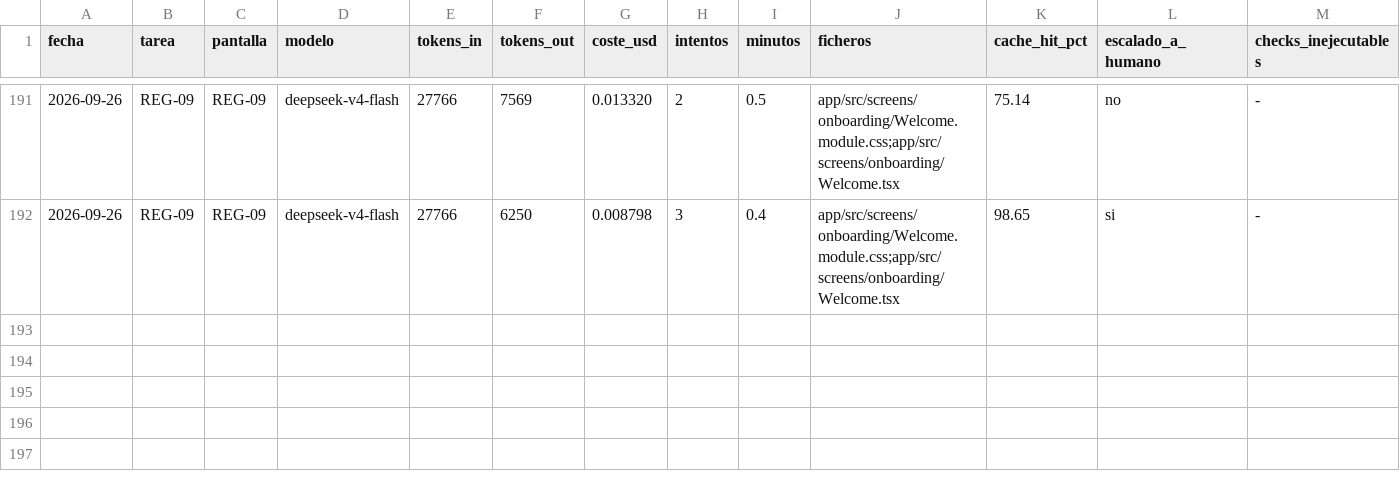
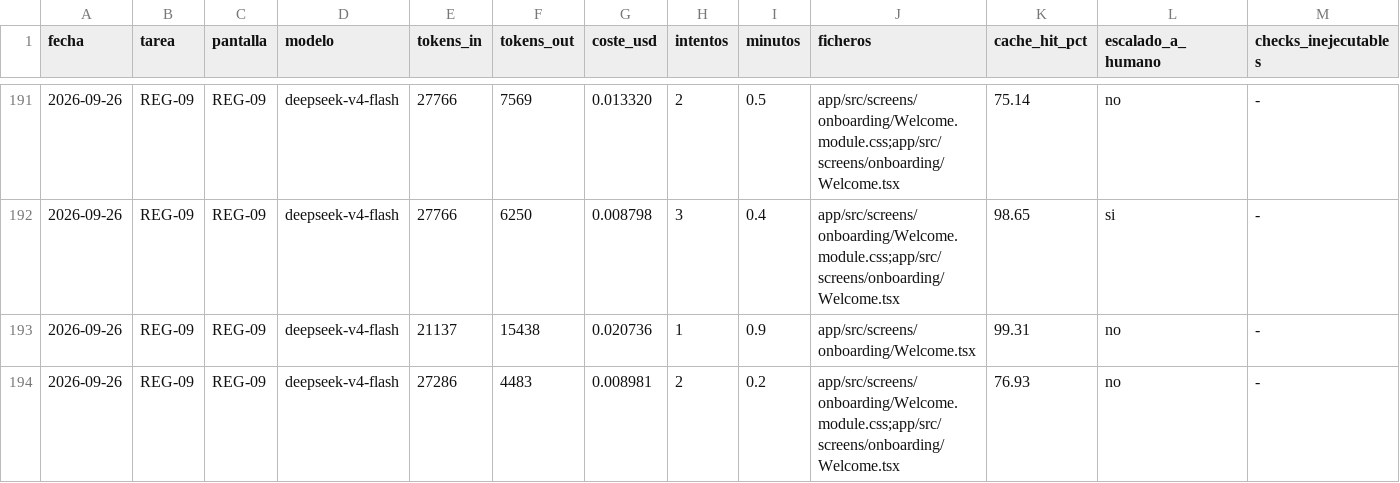
Before and after one commit to aguillensp-sudo/RinWorld.io, a CSV file: openspec/mvp/harness-metrics.csv, drawn as a sheet; only a part is shown, gaps mark what is left out; rows hold the shown columns only; the diff names each change by its address in the sheet, - before the commit and + after, or states it on an @@ line.

```diff
--- a/openspec/mvp/harness-metrics.csv
+++ b/openspec/mvp/harness-metrics.csv
+row 193: 2026-09-26 | REG-09 | REG-09 | deepseek-v4-flash | 21137 | 15438 | 0.020736 | 1 | 0.9 | app/src/screens/onboarding/Welcome.tsx | 99.31 | no | -
+row 194: 2026-09-26 | REG-09 | REG-09 | deepseek-v4-flash | 27286 | 4483 | 0.008981 | 2 | 0.2 | app/src/screens/onboarding/Welcome.module.css;app/src/screens/onboarding/Welcome.tsx | 76.93 | no | -
```
Also changed, not shown: 3 other files.
